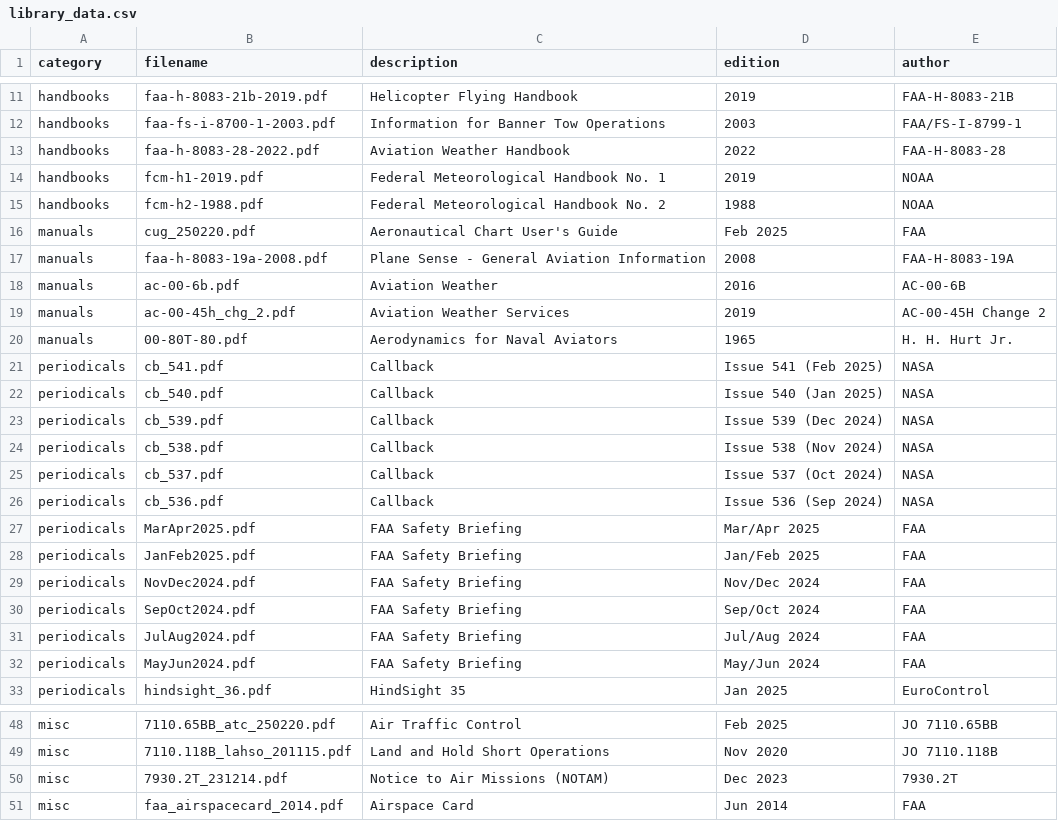
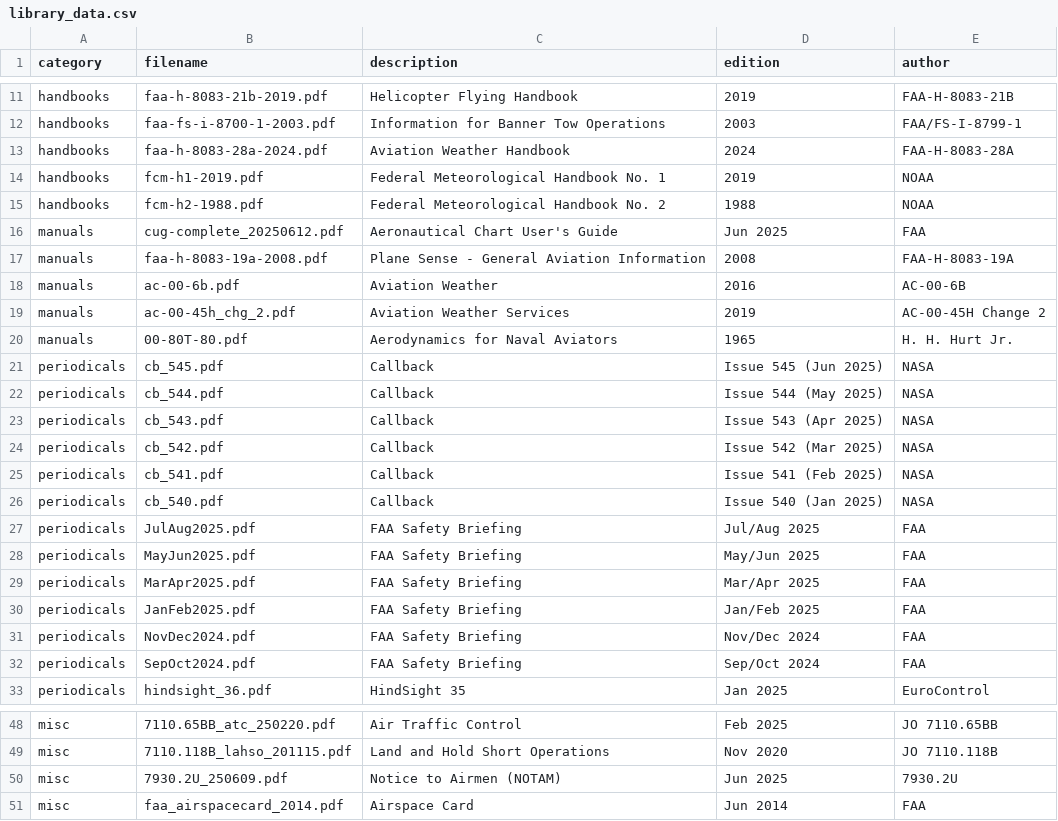
Before and after one commit to nhasan/FlightIntel, a CSV file: tool/library_data.csv, drawn as a sheet; only a part is shown, gaps mark what is left out; the diff covers the shown part only.

Commit message:
New data cycle.

```diff
--- a/tool/library_data.csv
+++ b/tool/library_data.csv
@@ -12,6 +12,6 @@ handbooks,faa-h-8083-21b-2019.pdf,Helicopter Flying Handbook,2019,FAA-H-8083-21B
 handbooks,faa-fs-i-8700-1-2003.pdf,Information for Banner Tow Operations,2003,FAA/FS-I-8799-1
-handbooks,faa-h-8083-28-2022.pdf,Aviation Weather Handbook,2022,FAA-H-8083-28
+handbooks,faa-h-8083-28a-2024.pdf,Aviation Weather Handbook,2024,FAA-H-8083-28A
 handbooks,fcm-h1-2019.pdf,Federal Meteorological Handbook No. 1,2019,NOAA
 handbooks,fcm-h2-1988.pdf,Federal Meteorological Handbook No. 2,1988,NOAA
-manuals,cug_250220.pdf,Aeronautical Chart User's Guide,Feb 2025,FAA
+manuals,cug-complete_20250612.pdf,Aeronautical Chart User's Guide,Jun 2025,FAA
 manuals,faa-h-8083-19a-2008.pdf,Plane Sense - General Aviation Information,2008,FAA-H-8083-19A
@@ -20,8 +20,10 @@ manuals,ac-00-45h_chg_2.pdf,Aviation Weather Services,2019,AC-00-45H Change 2
 manuals,00-80T-80.pdf,Aerodynamics for Naval Aviators,1965,H. H. Hurt Jr.
+periodicals,cb_545.pdf,Callback,Issue 545 (Jun 2025),NASA
+periodicals,cb_544.pdf,Callback,Issue 544 (May 2025),NASA
+periodicals,cb_543.pdf,Callback,Issue 543 (Apr 2025),NASA
+periodicals,cb_542.pdf,Callback,Issue 542 (Mar 2025),NASA
 periodicals,cb_541.pdf,Callback,Issue 541 (Feb 2025),NASA
 periodicals,cb_540.pdf,Callback,Issue 540 (Jan 2025),NASA
-periodicals,cb_539.pdf,Callback,Issue 539 (Dec 2024),NASA
-periodicals,cb_538.pdf,Callback,Issue 538 (Nov 2024),NASA
-periodicals,cb_537.pdf,Callback,Issue 537 (Oct 2024),NASA
-periodicals,cb_536.pdf,Callback,Issue 536 (Sep 2024),NASA
+periodicals,JulAug2025.pdf,FAA Safety Briefing,Jul/Aug 2025,FAA
+periodicals,MayJun2025.pdf,FAA Safety Briefing,May/Jun 2025,FAA
 periodicals,MarApr2025.pdf,FAA Safety Briefing,Mar/Apr 2025,FAA
@@ -30,4 +32,2 @@ periodicals,NovDec2024.pdf,FAA Safety Briefing,Nov/Dec 2024,FAA
 periodicals,SepOct2024.pdf,FAA Safety Briefing,Sep/Oct 2024,FAA
-periodicals,JulAug2024.pdf,FAA Safety Briefing,Jul/Aug 2024,FAA
-periodicals,MayJun2024.pdf,FAA Safety Briefing,May/Jun 2024,FAA
 periodicals,hindsight_36.pdf,HindSight 35,Jan 2025,EuroControl
@@ -49,3 +49,3 @@ misc,7110.65BB_atc_250220.pdf,Air Traffic Control,Feb 2025,JO 7110.65BB
 misc,7110.118B_lahso_201115.pdf,Land and Hold Short Operations,Nov 2020,JO 7110.118B
-misc,7930.2T_231214.pdf,Notice to Air Missions (NOTAM),Dec 2023,7930.2T
+misc,7930.2U_250609.pdf,Notice to Airmen (NOTAM),Jun 2025,7930.2U
 misc,faa_airspacecard_2014.pdf,Airspace Card,Jun 2014,FAA
```
Also changed, not shown: 18 edited cells elsewhere in this file, 1 other file.
